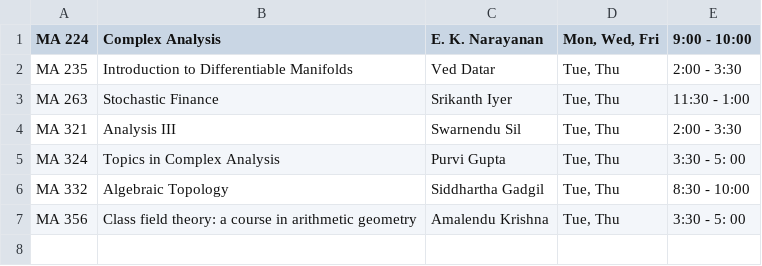
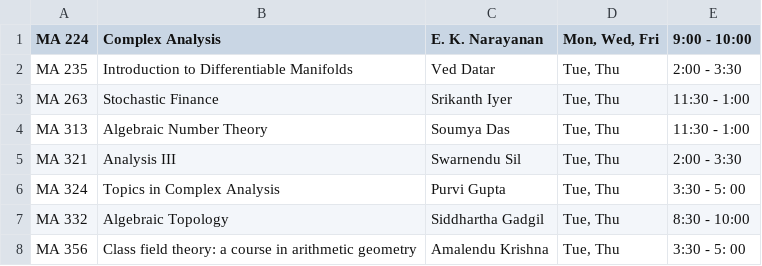
Before and after one commit to siddhartha-gadgil/CourseSchedule, a TSV file: data/jan2022/schedule.tsv, drawn as a sheet; the diff names each change by its address in the sheet, - before the commit and + after, or states it on an @@ line.

Commit message:
updated schedule

```diff
--- a/data/jan2022/schedule.tsv
+++ b/data/jan2022/schedule.tsv
+row 4: MA 313 | Algebraic Number Theory | Soumya Das | Tue, Thu | 11:30 - 1:00
```
